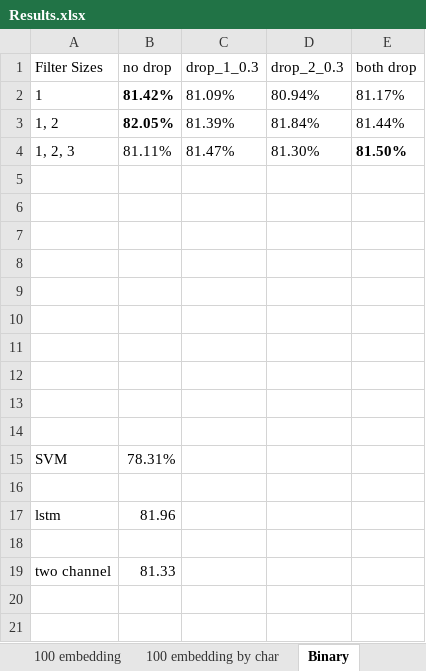
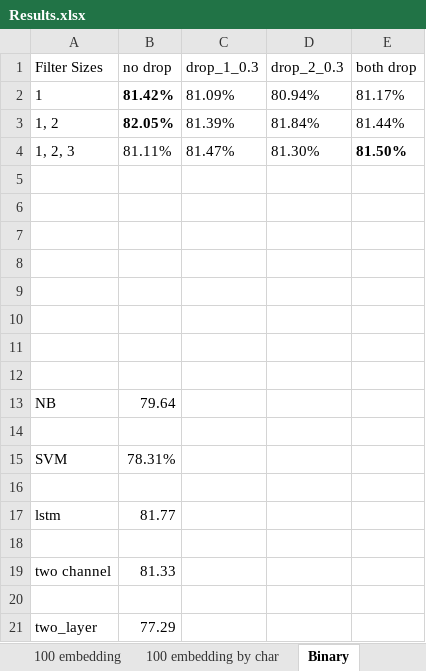
Before and after one commit to yaokai1117/MovieComment2Rating, an Excel workbook: Results.xlsx, sheet Binary, drawn as a sheet; values as stored, in another font and other column widths than the file's, no borders; the diff names each change by its address in the sheet, - before the commit and + after, or states it on an @@ line.

```diff
--- a/Results.xlsx (sheet Binary)
+++ b/Results.xlsx (sheet Binary)
-row 13: (empty)
+row 13: NB | 79.64
-B17 (no drop): 81.96
+B17 (no drop): 81.77
+row 20: (empty)
+row 21: two_layer | 77.29
```
Also changed, not shown: sheet 100 embedding, 9 other files.
